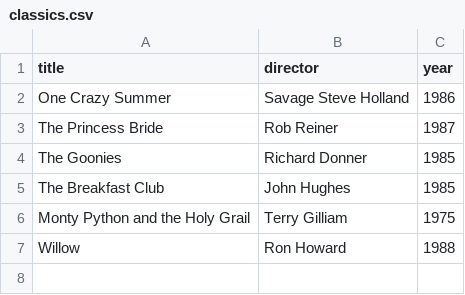
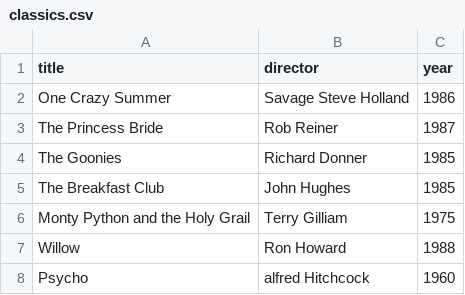
Before and after one commit to dobo042/webflyx, a CSV file: classics.csv, drawn as a sheet; the diff names each change by its address in the sheet, - before the commit and + after, or states it on an @@ line.

Commit message:
L: update classics

```diff
--- a/classics.csv
+++ b/classics.csv
+row 8: Psycho | alfred Hitchcock | 1960
```
